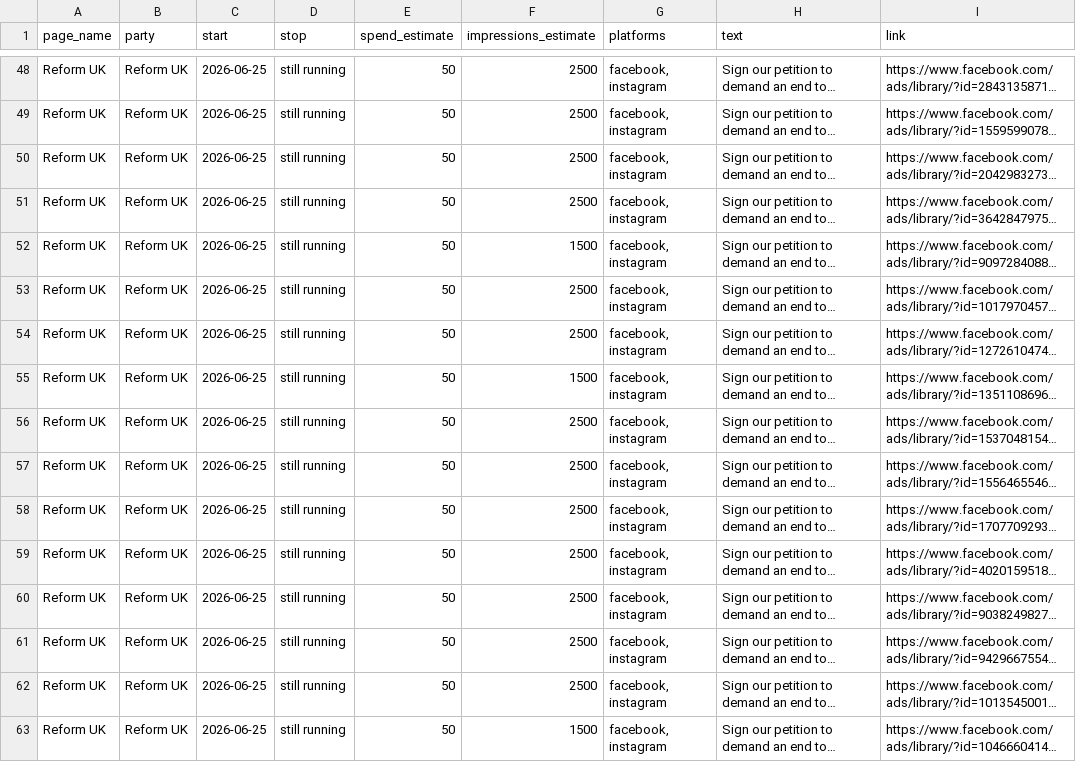
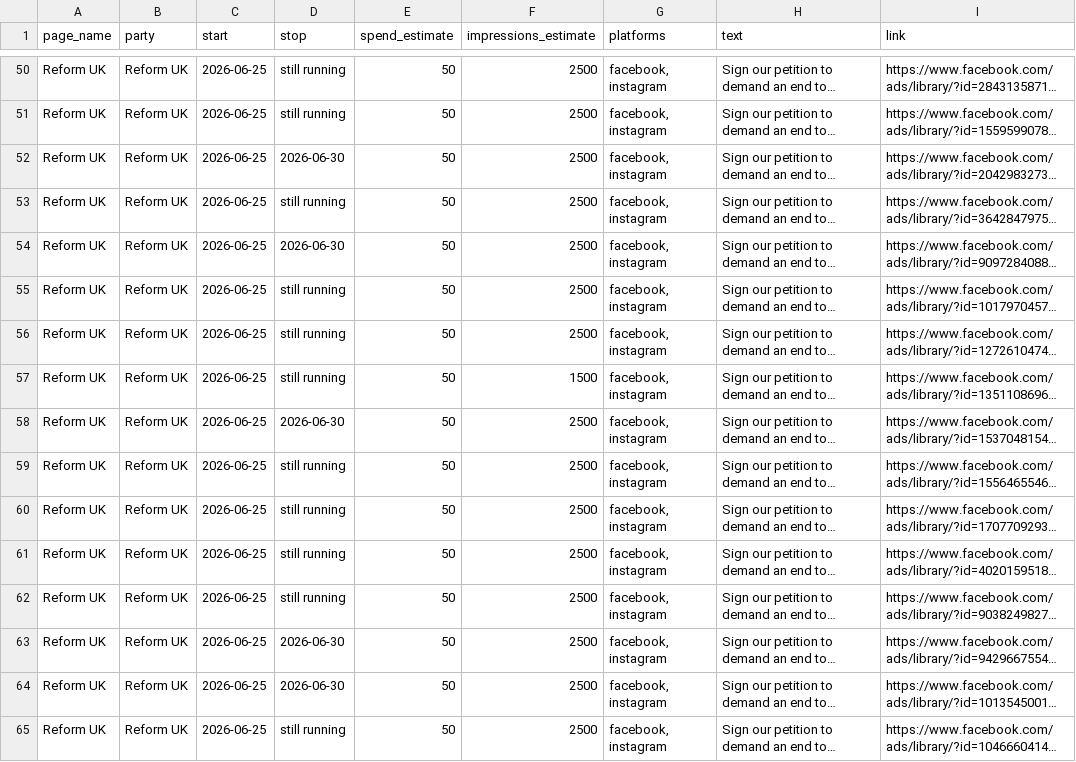
Before and after one commit to BeckyFLT/political-ads, a CSV file: data/ads.csv, drawn as a sheet; only a part is shown, gaps mark what is left out; long unchanged cells end in …; addresses are those after the commit; the diff covers the shown part only; the diff names each change by its address in the sheet, - before the commit and + after, or states it on an @@ line.

```diff
--- a/data/ads.csv
+++ b/data/ads.csv
-D52 (stop): still running
+D52 (stop): 2026-06-30
-D54 (stop): still running
+D54 (stop): 2026-06-30
-F54 (impressions_estimate): 1500
+F54 (impressions_estimate): 2500
-D58 (stop): still running
+D58 (stop): 2026-06-30
-D63:D64 (stop): still running
+D63:D64 (stop): 2026-06-30
-F65 (impressions_estimate): 1500
+F65 (impressions_estimate): 2500
```
Also changed, not shown: 2 added rows and 50 edited cells elsewhere in this file, 2 other files.
